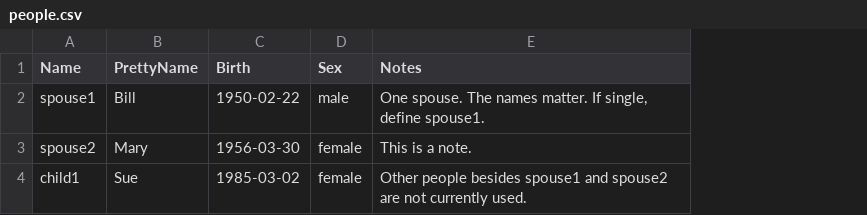
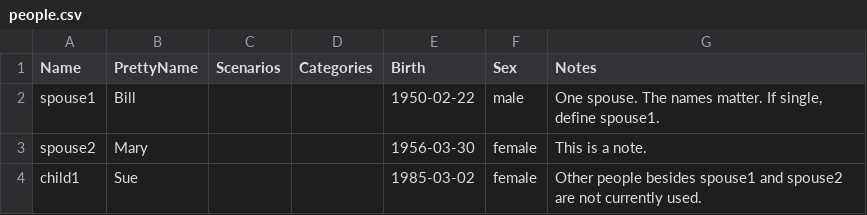
Before and after one commit to BobKerns/retirement-template, a CSV file: data/people.csv, drawn as a sheet; the diff names each change by its address in the sheet, - before the commit and + after, or states it on an @@ line.

Commit message:
Add missing columns.

```diff
--- a/data/people.csv
+++ b/data/people.csv
+column C (Scenarios), empty
+column D (Categories), empty
```
Also changed, not shown: 8 other files.
